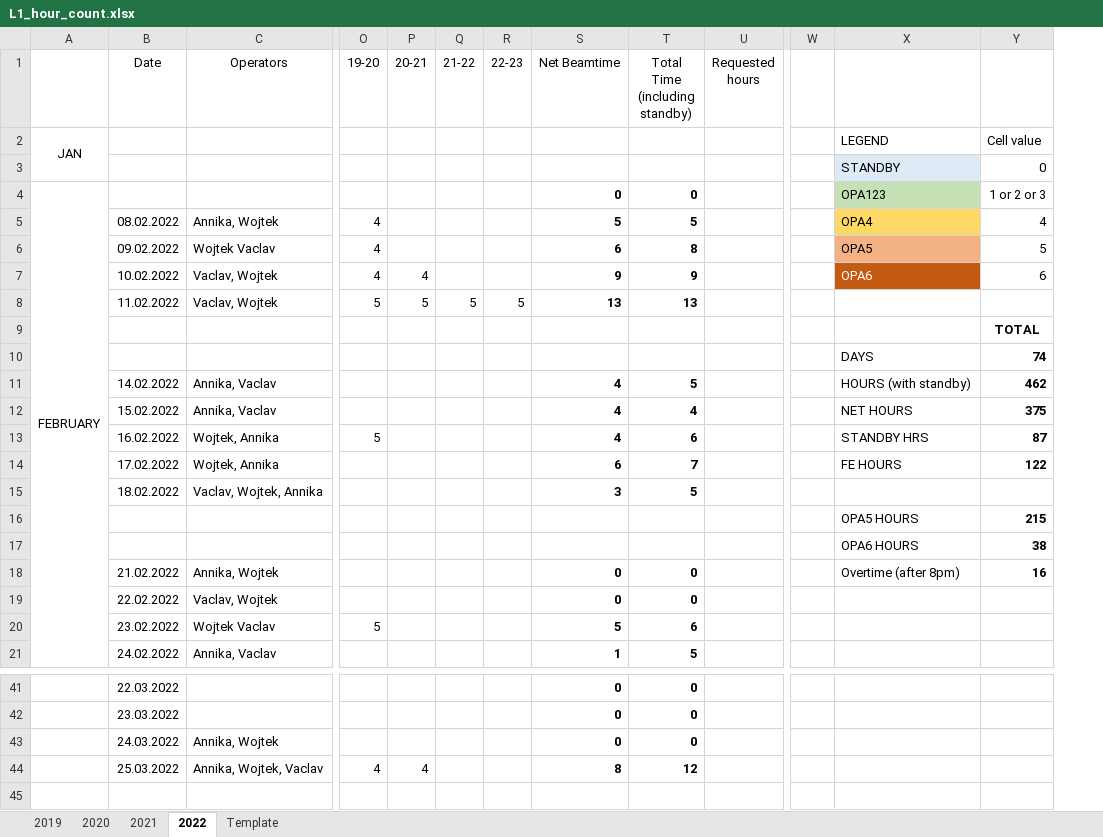
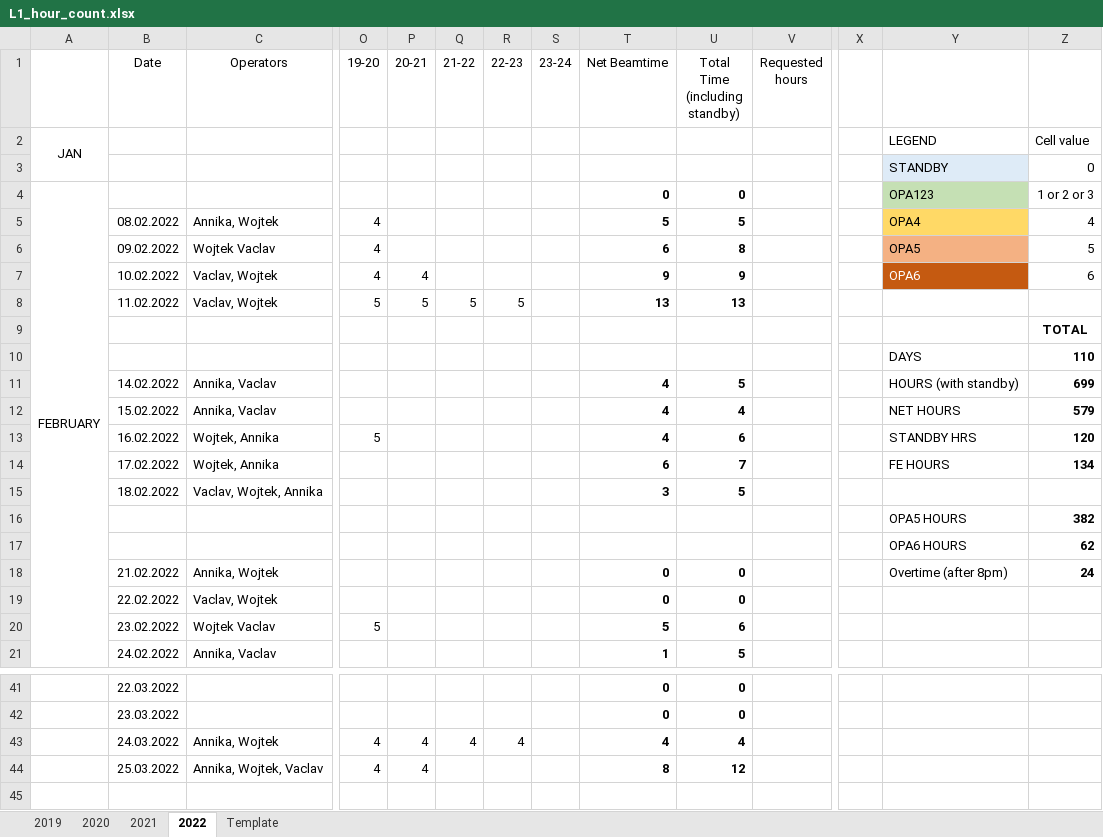
Before and after one commit to AlexSpacek/Beamtime-statistics, an Excel workbook: L1_hour_count.xlsx, sheet 2022, drawn as a sheet; only a part is shown, gaps mark what is left out; values as stored, in another font and other column widths than the file's, no borders; conditional formats not drawn; removed rows and columns are numbered as before the commit, all else as after; rows hold the shown columns only; the diff covers the shown part only; the diff names each change by its address in the sheet, - before the commit and + after, or states it on an @@ line.

Commit message:
updated for 23-24 column

```diff
--- a/L1_hour_count.xlsx (sheet 2022)
+++ b/L1_hour_count.xlsx (sheet 2022)
+column S (23-24), empty
-Z10: 74
+Z10: 110
-Z11: 462
+Z11: 699
-Z12: 375
+Z12: 579
-Z13: 87
+Z13: 120
-Z14: 122
+Z14: 134
-Z16: 215
+Z16: 382
-Z17: 38
+Z17: 62
-Z18: 16
+Z18: 24
-row 43:  | 24.03.2022 | Annika, Wojtek |  |  |  |  | 0 | 0
+row 43:  | 24.03.2022 | Annika, Wojtek | 4 | 4 | 4 | 4 |  | 4 | 4
```
Also changed, not shown: 53 added rows, 54 removed rows, 1 moved row, 8 edited cells and merged cells elsewhere in this sheet, sheet Template, sheet 2021, sheet 2019, sheet 2020, formulas that keep their value, 21 other files.
